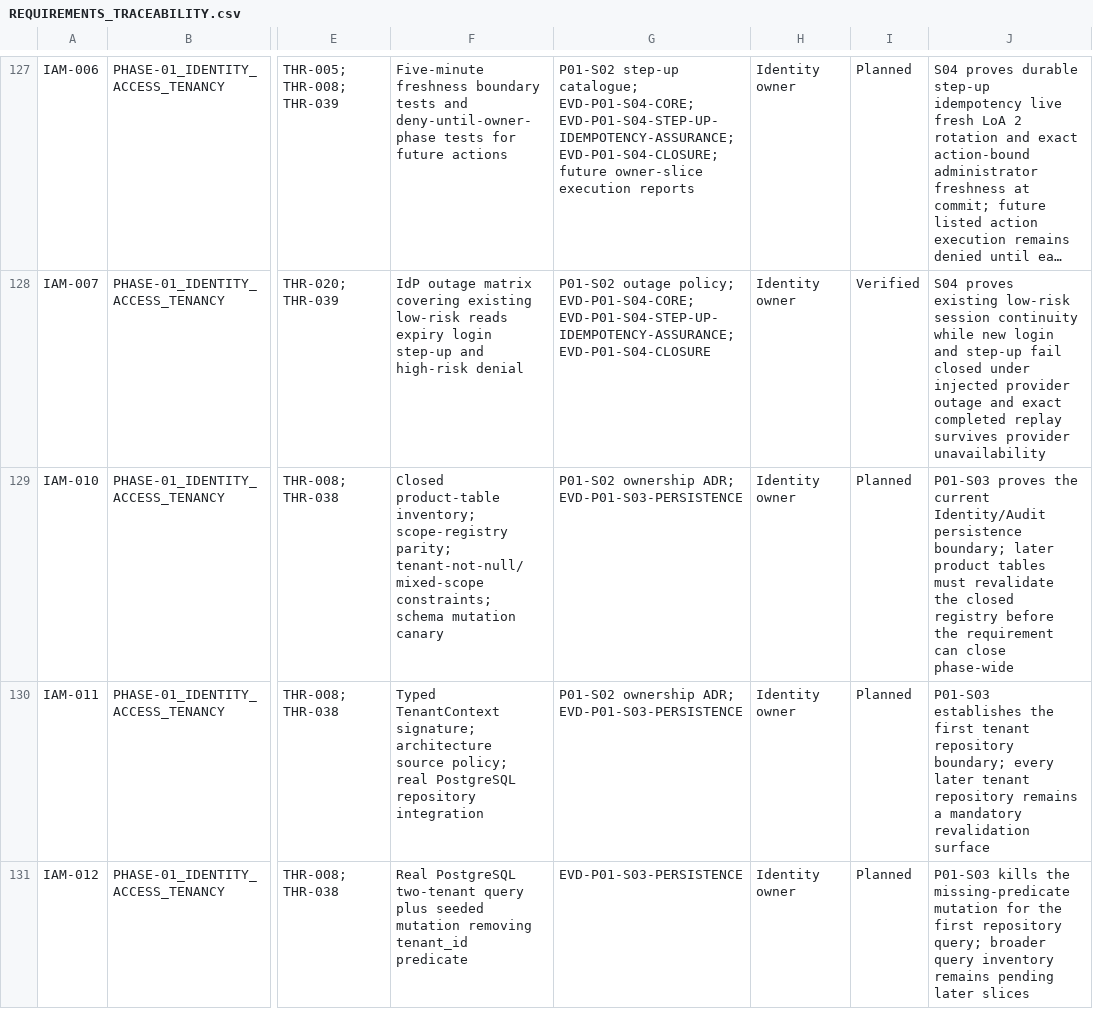
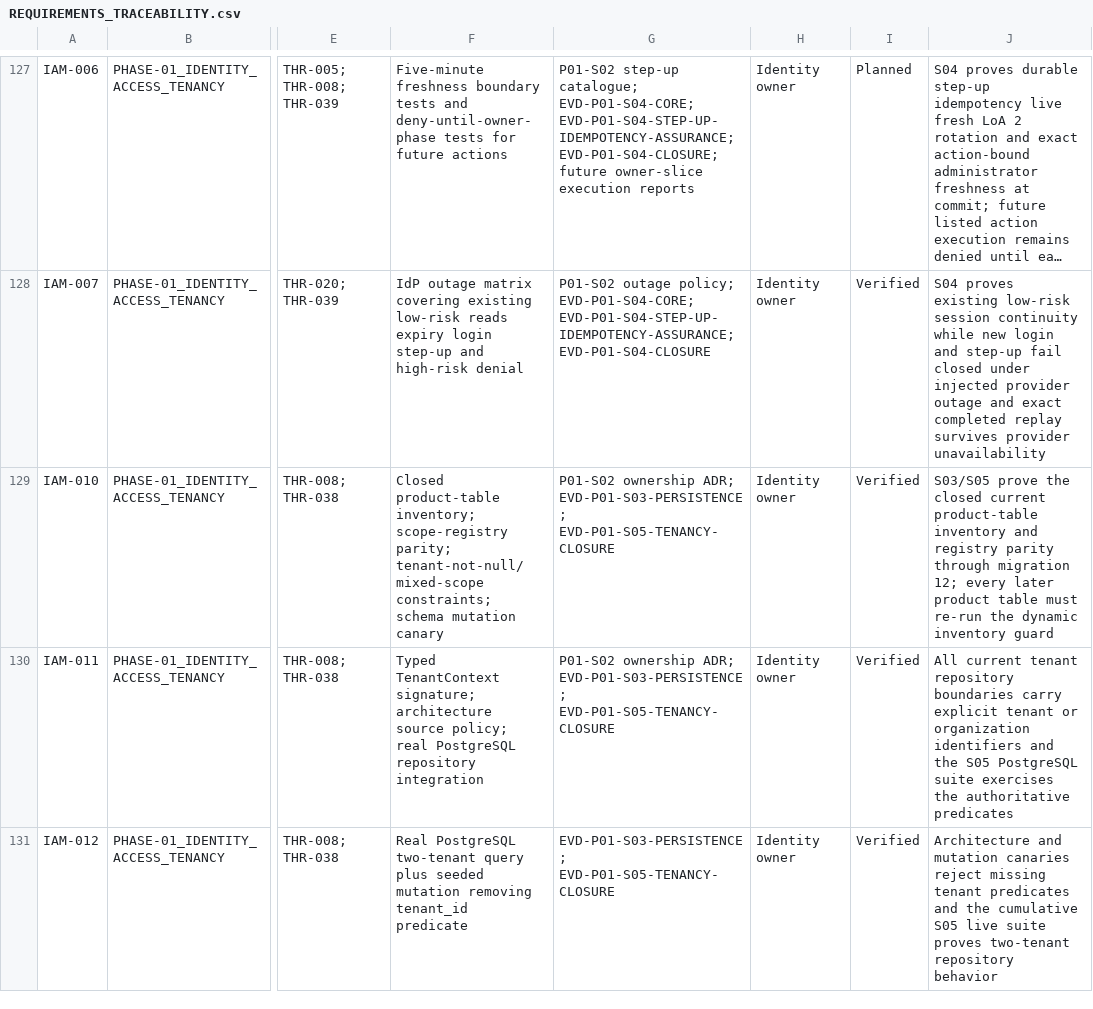
Before and after one commit to MichaelSeveen/atlas, a CSV file: docs/atlas-prd/06-governance/REQUIREMENTS_TRACEABILITY.csv, drawn as a sheet; only a part is shown, gaps mark what is left out; long unchanged cells end in …; the diff covers the shown part only; the diff names each change by its address in the sheet, - before the commit and + after, or states it on an @@ line.

Commit message:
feat(identity): close phase 01 tenancy controls

```diff
--- a/docs/atlas-prd/06-governance/REQUIREMENTS_TRACEABILITY.csv
+++ b/docs/atlas-prd/06-governance/REQUIREMENTS_TRACEABILITY.csv
-G129:G130: …ownership ADR; EVD-P01-S03-PERSISTENCE
+G129:G130: …ownership ADR; EVD-P01-S03-PERSISTENCE; EVD-P01-S05-TENANCY-CLOSURE
-I129:I131: Planned
+I129:I131: Verified
-J129: P01-S03 proves the current Identity/Audit persistence boundary; later product tables must revalidate the closed registry before the requirement can close phase-wide
+J129: S03/S05 prove the closed current product-table inventory and registry parity through migration 12; every later product table must re-run the dynamic inventory guard
-J130: P01-S03 establishes the first tenant repository boundary; every later tenant repository remains a mandatory revalidation surface
+J130: All current tenant repository boundaries carry explicit tenant or organization identifiers and the S05 PostgreSQL suite exercises the authoritative predicates
-G131: EVD-P01-S03-PERSISTENCE
+G131: EVD-P01-S03-PERSISTENCE; EVD-P01-S05-TENANCY-CLOSURE
-J131: P01-S03 kills the missing-predicate mutation for the first repository query; broader query inventory remains pending later slices
+J131: Architecture and mutation canaries reject missing tenant predicates and the cumulative S05 live suite proves two-tenant repository behavior
```
Also changed, not shown: 8 edited cells elsewhere in this file, 21 other files.
